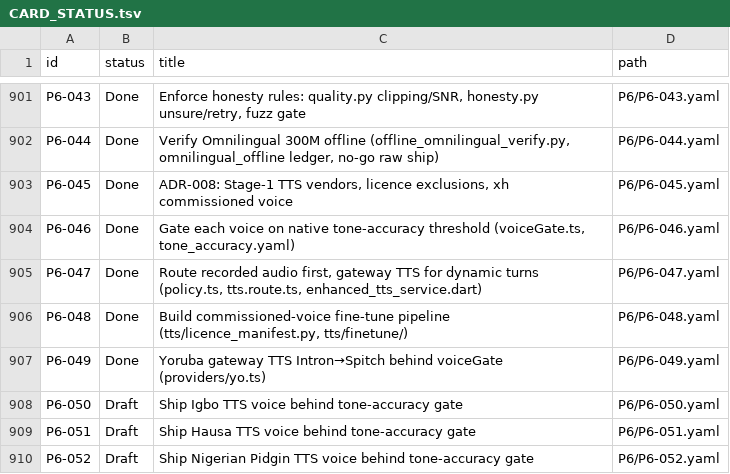
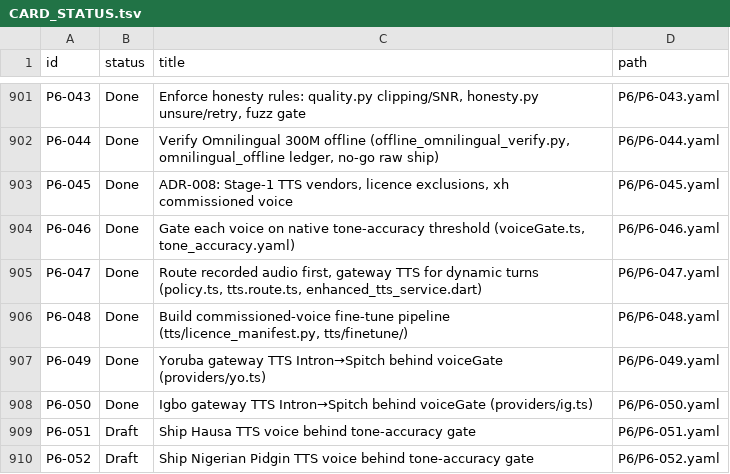
Before and after one commit to michaelTheKing0616/lingafriq-mobile-app-clone, a TSV file: docs/plan/CARD_STATUS.tsv, drawn as a sheet; only a part is shown, gaps mark what is left out.

```diff
--- a/docs/plan/CARD_STATUS.tsv
+++ b/docs/plan/CARD_STATUS.tsv
@@ -907,3 +907,3 @@ P6-048	Done	Build commissioned-voice fine-tune pipeline (tts/licence_manifest.py
 P6-049	Done	Yoruba gateway TTS Intron→Spitch behind voiceGate (providers/yo.ts)	P6/P6-049.yaml
-P6-050	Draft	Ship Igbo TTS voice behind tone-accuracy gate	P6/P6-050.yaml
+P6-050	Done	Igbo gateway TTS Intron→Spitch behind voiceGate (providers/ig.ts)	P6/P6-050.yaml
 P6-051	Draft	Ship Hausa TTS voice behind tone-accuracy gate	P6/P6-051.yaml
```
Also changed, not shown: 1 other file.
